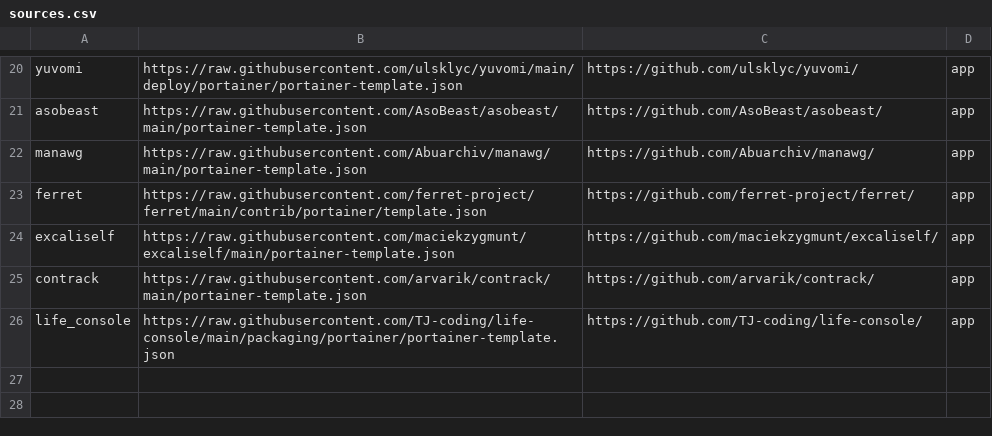
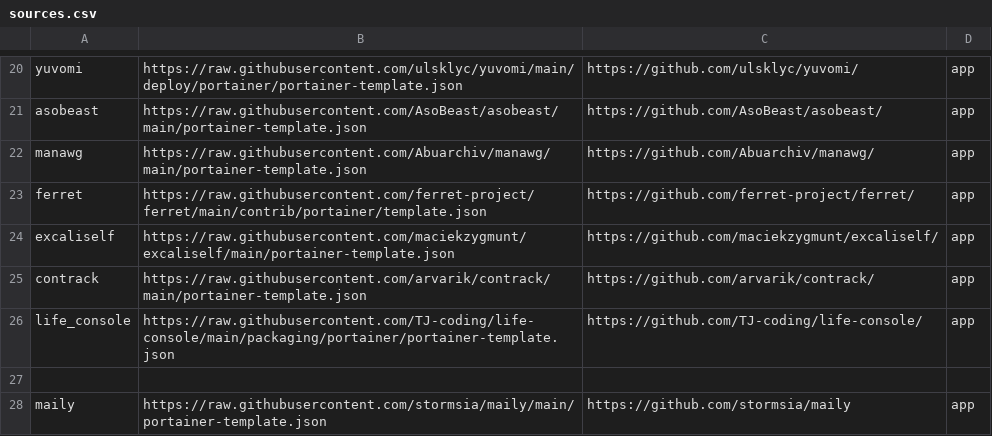
Before and after one commit to lissy93/portainer-templates, a CSV file: sources.csv, drawn as a sheet; only a part is shown, gaps mark what is left out.

Commit message:
Add Maily to Portainer templates sources

```diff
--- a/sources.csv
+++ b/sources.csv
@@ -26 +26,3 @@ contrack, https://raw.githubusercontent.com/arvarik/contrack/main/portainer-temp
 life_console, https://raw.githubusercontent.com/TJ-coding/life-console/main/packaging/portainer/portainer-template.json, https://github.com/TJ-coding/life-console/, app
+
+maily, https://raw.githubusercontent.com/stormsia/maily/main/portainer-template.json, https://github.com/stormsia/maily, app
```
